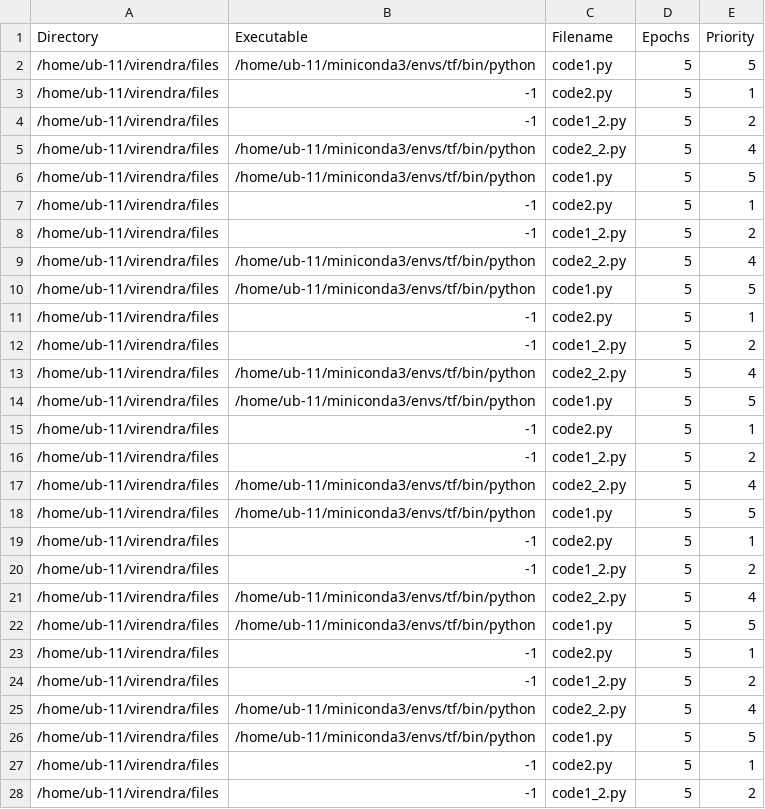
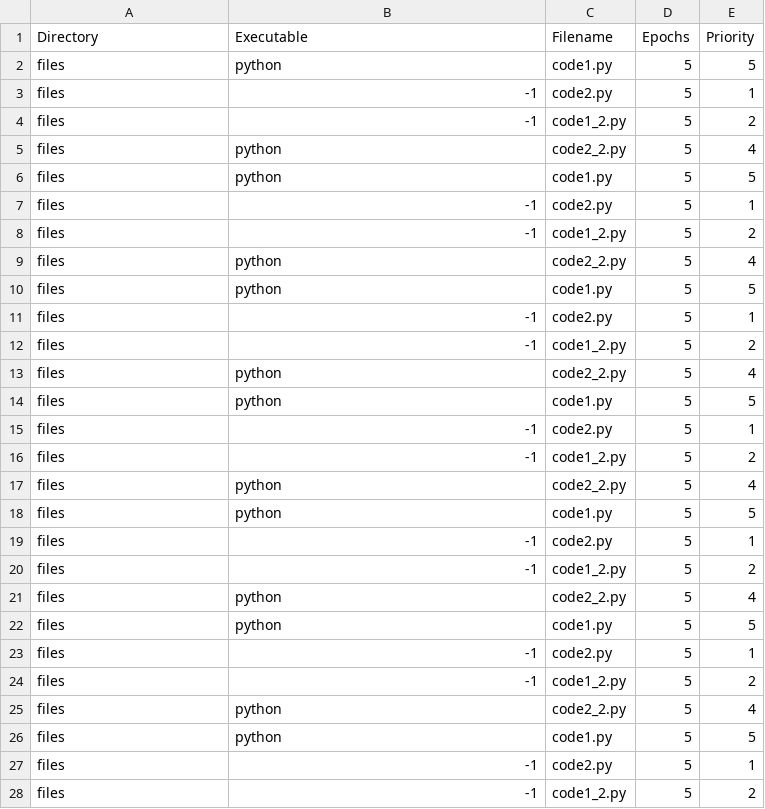
Before and after one commit to virendrakabra14/GPU-Scheduler, a CSV file: scheduler_files/commands.csv, drawn as a sheet; only a part is shown; the diff covers the shown part only.

Commit message:
modified commands

```diff
--- a/scheduler_files/commands.csv
+++ b/scheduler_files/commands.csv
@@ -1,28 +1,28 @@
 Directory,Executable,Filename,Epochs,Priority
-/home/ub-11/virendra/files,/home/ub-11/miniconda3/envs/tf/bin/python,code1.py,5,5
-/home/ub-11/virendra/files,-1,code2.py,5,1
-/home/ub-11/virendra/files,-1,code1_2.py,5,2
-/home/ub-11/virendra/files,/home/ub-11/miniconda3/envs/tf/bin/python,code2_2.py,5,4
-/home/ub-11/virendra/files,/home/ub-11/miniconda3/envs/tf/bin/python,code1.py,5,5
-/home/ub-11/virendra/files,-1,code2.py,5,1
-/home/ub-11/virendra/files,-1,code1_2.py,5,2
-/home/ub-11/virendra/files,/home/ub-11/miniconda3/envs/tf/bin/python,code2_2.py,5,4
-/home/ub-11/virendra/files,/home/ub-11/miniconda3/envs/tf/bin/python,code1.py,5,5
-/home/ub-11/virendra/files,-1,code2.py,5,1
-/home/ub-11/virendra/files,-1,code1_2.py,5,2
-/home/ub-11/virendra/files,/home/ub-11/miniconda3/envs/tf/bin/python,code2_2.py,5,4
-/home/ub-11/virendra/files,/home/ub-11/miniconda3/envs/tf/bin/python,code1.py,5,5
-/home/ub-11/virendra/files,-1,code2.py,5,1
-/home/ub-11/virendra/files,-1,code1_2.py,5,2
-/home/ub-11/virendra/files,/home/ub-11/miniconda3/envs/tf/bin/python,code2_2.py,5,4
-/home/ub-11/virendra/files,/home/ub-11/miniconda3/envs/tf/bin/python,code1.py,5,5
-/home/ub-11/virendra/files,-1,code2.py,5,1
-/home/ub-11/virendra/files,-1,code1_2.py,5,2
-/home/ub-11/virendra/files,/home/ub-11/miniconda3/envs/tf/bin/python,code2_2.py,5,4
-/home/ub-11/virendra/files,/home/ub-11/miniconda3/envs/tf/bin/python,code1.py,5,5
-/home/ub-11/virendra/files,-1,code2.py,5,1
-/home/ub-11/virendra/files,-1,code1_2.py,5,2
-/home/ub-11/virendra/files,/home/ub-11/miniconda3/envs/tf/bin/python,code2_2.py,5,4
-/home/ub-11/virendra/files,/home/ub-11/miniconda3/envs/tf/bin/python,code1.py,5,5
-/home/ub-11/virendra/files,-1,code2.py,5,1
-/home/ub-11/virendra/files,-1,code1_2.py,5,2
+files,python,code1.py,5,5
+files,-1,code2.py,5,1
+files,-1,code1_2.py,5,2
+files,python,code2_2.py,5,4
+files,python,code1.py,5,5
+files,-1,code2.py,5,1
+files,-1,code1_2.py,5,2
+files,python,code2_2.py,5,4
+files,python,code1.py,5,5
+files,-1,code2.py,5,1
+files,-1,code1_2.py,5,2
+files,python,code2_2.py,5,4
+files,python,code1.py,5,5
+files,-1,code2.py,5,1
+files,-1,code1_2.py,5,2
+files,python,code2_2.py,5,4
+files,python,code1.py,5,5
+files,-1,code2.py,5,1
+files,-1,code1_2.py,5,2
+files,python,code2_2.py,5,4
+files,python,code1.py,5,5
+files,-1,code2.py,5,1
+files,-1,code1_2.py,5,2
+files,python,code2_2.py,5,4
+files,python,code1.py,5,5
+files,-1,code2.py,5,1
+files,-1,code1_2.py,5,2
```
Also changed, not shown: 20 edited cells elsewhere in this file.
